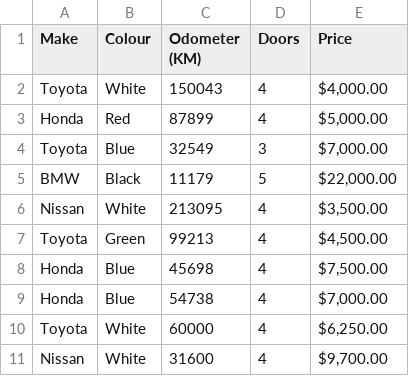
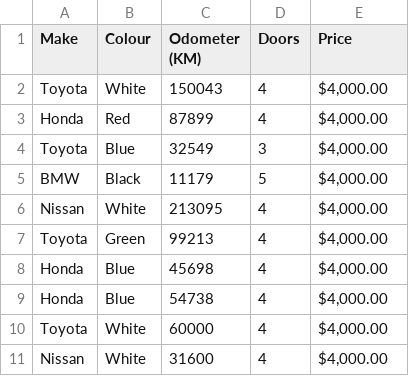
Before and after one commit to bharath2408/Machine-learning-and-data-science, a CSV file: exported-car-sales.csv, drawn as a sheet; the diff names each change by its address in the sheet, - before the commit and + after, or states it on an @@ line.

```diff
--- a/exported-car-sales.csv
+++ b/exported-car-sales.csv
-E3 (Price): $5,000.00
+E3 (Price): $4,000.00
-E4 (Price): $7,000.00
+E4 (Price): $4,000.00
-E5 (Price): $22,000.00
+E5 (Price): $4,000.00
-E6 (Price): $3,500.00
+E6 (Price): $4,000.00
-E7 (Price): $4,500.00
+E7 (Price): $4,000.00
-E8 (Price): $7,500.00
+E8 (Price): $4,000.00
-E9 (Price): $7,000.00
+E9 (Price): $4,000.00
-E10 (Price): $6,250.00
+E10 (Price): $4,000.00
-E11 (Price): $9,700.00
+E11 (Price): $4,000.00
```
Also changed, not shown: cars_sales.csv, 1 other file.
